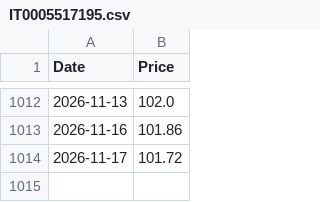
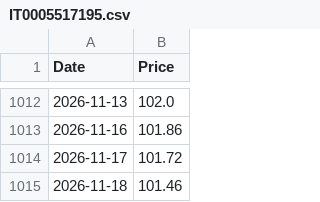
Before and after one commit to emmekappa/uncommon-funds, a CSV file: quotations/IT0005517195.csv, drawn as a sheet; only a part is shown, gaps mark what is left out; the diff names each change by its address in the sheet, - before the commit and + after, or states it on an @@ line.

Commit message:
Updates quotation

```diff
--- a/quotations/IT0005517195.csv
+++ b/quotations/IT0005517195.csv
+row 1015: 2026-11-18 | 101.46
```
Also changed, not shown: quotations/ES0000012F76.csv, quotations/LU2141869003.csv, 3 other files.
